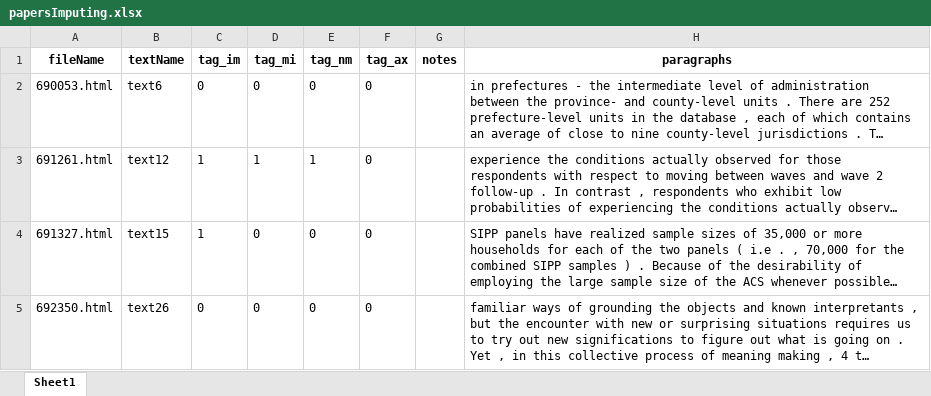
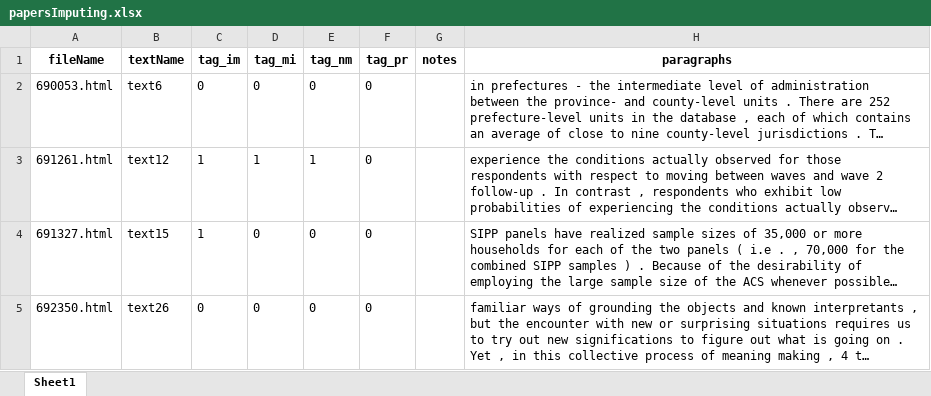
Before and after one commit to EdoardoCostantini/mi-hd-soc-rev, an Excel workbook: output/papersImputing.xlsx, sheet Sheet1, drawn as a sheet; only a part is shown; long unchanged cells end in …; values as stored, in another font and other column widths than the file's, no borders; the diff names each change by its address in the sheet, - before the commit and + after, or states it on an @@ line.

```diff
--- a/output/papersImputing.xlsx (sheet Sheet1)
+++ b/output/papersImputing.xlsx (sheet Sheet1)
-F1: tag_ax
+F1: tag_pr
```
Also changed, not shown: 1 other file.
